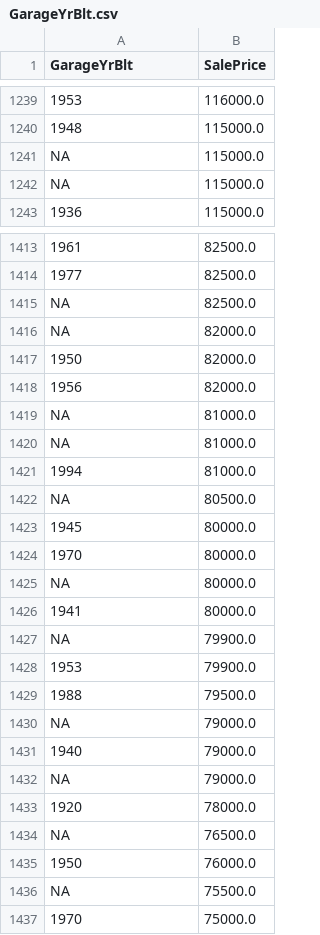
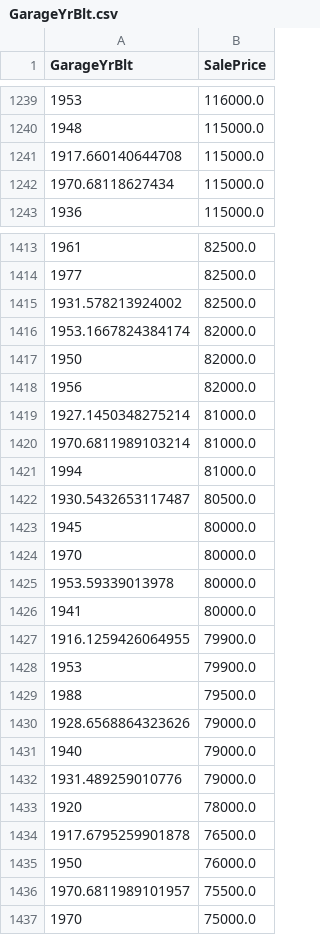
Before and after one commit to frebern/HouseEvaluation, a CSV file: fields/GarageYrBlt.csv, drawn as a sheet; only a part is shown, gaps mark what is left out; the diff covers the shown part only; the diff names each change by its address in the sheet, - before the commit and + after, or states it on an @@ line.

```diff
--- a/fields/GarageYrBlt.csv
+++ b/fields/GarageYrBlt.csv
-A1241 (GarageYrBlt): NA
+A1241 (GarageYrBlt): 1917.660140644708
-A1242 (GarageYrBlt): NA
+A1242 (GarageYrBlt): 1970.68118627434
-A1415 (GarageYrBlt): NA
+A1415 (GarageYrBlt): 1931.578213924002
-A1416 (GarageYrBlt): NA
+A1416 (GarageYrBlt): 1953.1667824384174
-A1419 (GarageYrBlt): NA
+A1419 (GarageYrBlt): 1927.1450348275214
-A1420 (GarageYrBlt): NA
+A1420 (GarageYrBlt): 1970.6811989103214
-A1422 (GarageYrBlt): NA
+A1422 (GarageYrBlt): 1930.5432653117487
-A1425 (GarageYrBlt): NA
+A1425 (GarageYrBlt): 1953.59339013978
-A1427 (GarageYrBlt): NA
+A1427 (GarageYrBlt): 1916.1259426064955
-A1430 (GarageYrBlt): NA
+A1430 (GarageYrBlt): 1928.6568864323626
-A1432 (GarageYrBlt): NA
+A1432 (GarageYrBlt): 1931.489259010776
-A1434 (GarageYrBlt): NA
+A1434 (GarageYrBlt): 1917.6795259901878
-A1436 (GarageYrBlt): NA
+A1436 (GarageYrBlt): 1970.6811989101957
```
Also changed, not shown: 68 edited cells elsewhere in this file, fields/Alley.csv, fields/Fence.csv, 22 other files.
